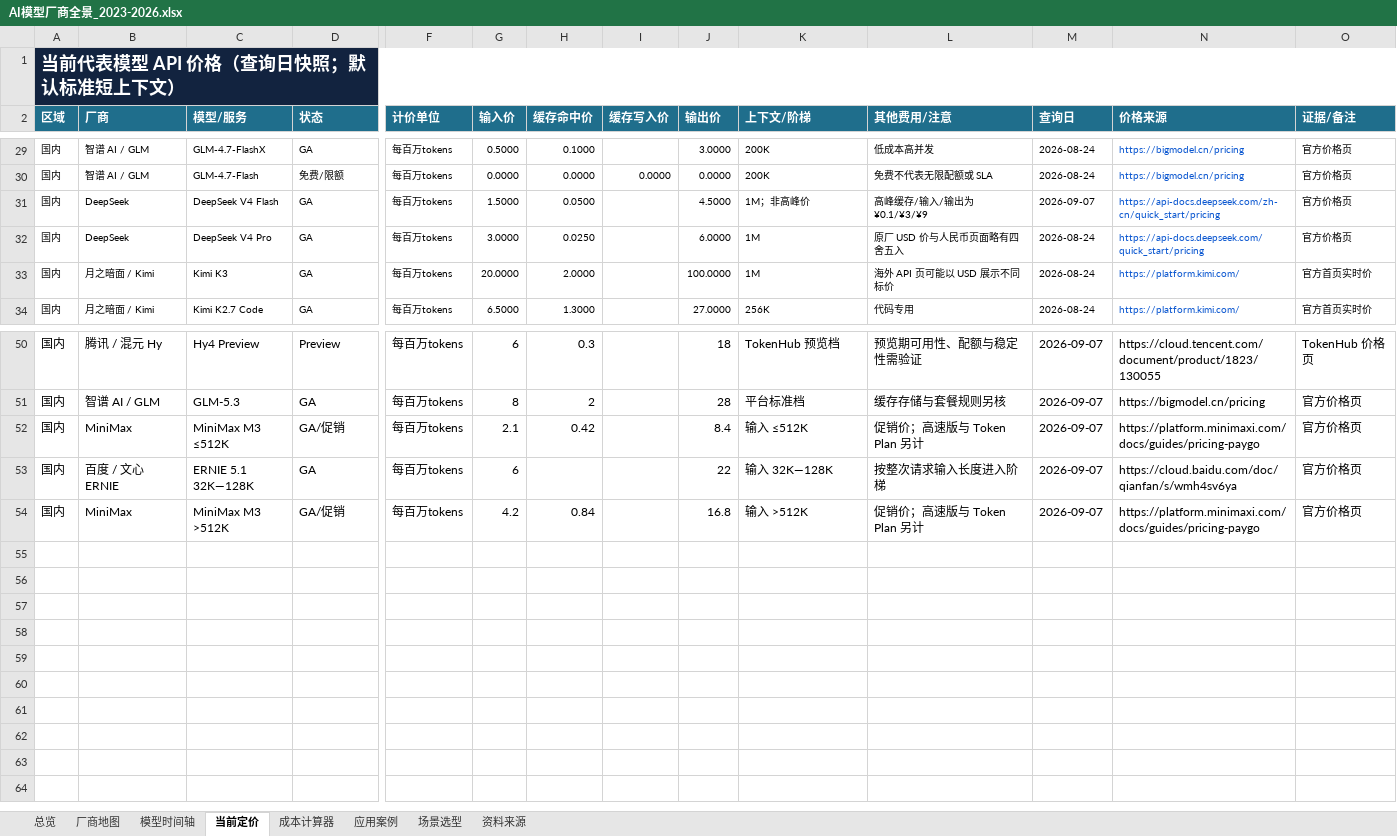
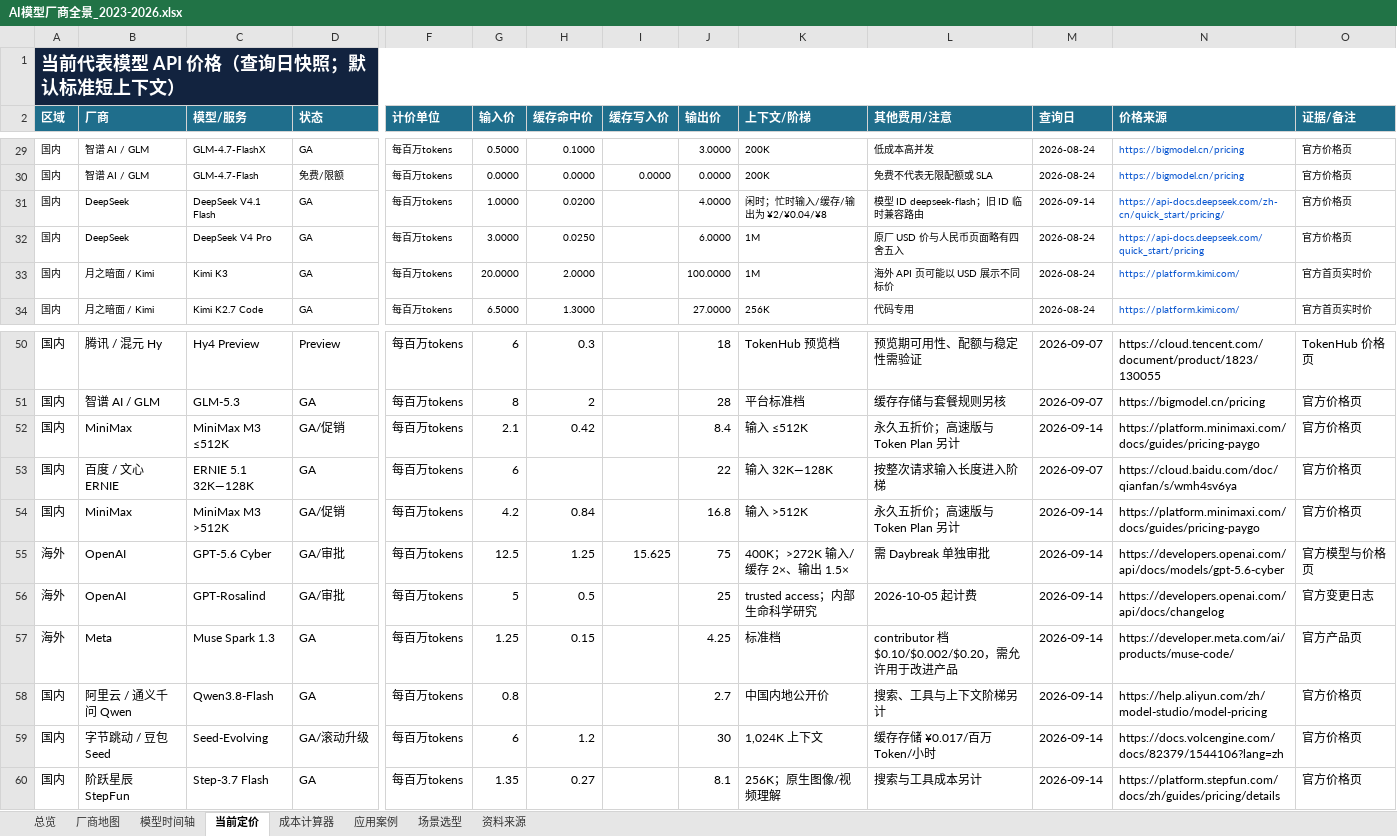
Before and after one commit to kiki-lgtm-dot/mojiezhi-ai-model-atlas, an Excel workbook: public/AI模型厂商全景_2023-2026.xlsx, sheet 当前定价, drawn as a sheet; only a part is shown, gaps mark what is left out; values as stored, in another font and other column widths than the file's, no borders; table styles not drawn; rows hold the shown columns only; the diff names each change by its address in the sheet, - before the commit and + after, or states it on an @@ line.

Commit message:
data: refresh models and pricing for 2026-09-14

```diff
--- a/public/AI模型厂商全景_2023-2026.xlsx (sheet 当前定价)
+++ b/public/AI模型厂商全景_2023-2026.xlsx (sheet 当前定价)
-C31 (模型/服务): DeepSeek V4 Flash
+C31 (模型/服务): DeepSeek V4.1 Flash
-G31 (输入价): 1.5000
+G31 (输入价): 1.0000
-H31 (缓存命中价): 0.0500
+H31 (缓存命中价): 0.0200
-J31 (输出价): 4.5000
+J31 (输出价): 4.0000
-K31 (上下文/阶梯): 1M；非高峰价
+K31 (上下文/阶梯): 闲时；忙时输入/缓存/输出为 ¥2/¥0.04/¥8
-L31 (其他费用/注意): 高峰缓存/输入/输出为 ¥0.1/¥3/¥9
+L31 (其他费用/注意): 模型 ID deepseek-flash；旧 ID 临时兼容路由
-M31 (查询日): 2026-09-07
+M31 (查询日): 2026-09-14
-N31 (价格来源): https://api-docs.deepseek.com/zh-cn/quick_start/pricing
+N31 (价格来源): https://api-docs.deepseek.com/zh-cn/quick_start/pricing/
-L52 (其他费用/注意): 促销价；高速版与 Token Plan 另计
+L52 (其他费用/注意): 永久五折价；高速版与 Token Plan 另计
-M52 (查询日): 2026-09-07
+M52 (查询日): 2026-09-14
-L54 (其他费用/注意): 促销价；高速版与 Token Plan 另计
+L54 (其他费用/注意): 永久五折价；高速版与 Token Plan 另计
-M54 (查询日): 2026-09-07
+M54 (查询日): 2026-09-14
+row 55: 海外 | OpenAI | GPT-5.6 Cyber | GA/审批 | 每百万tokens | 12.5 | 1.25 | 15.625 | 75 | 400K；>272K 输入/缓存 2×、输出 1.5× | 需 Daybreak 单独审批 | 2026-09-14 | https://developers.openai.com/api/docs/models/gpt-5.6-cyber | 官方模型与价格页
+row 56: 海外 | OpenAI | GPT-Rosalind | GA/审批 | 每百万tokens | 5 | 0.5 |  | 25 | trusted access；内部生命科学研究 | 2026-10-05 起计费 | 2026-09-14 | https://developers.openai.com/api/docs/changelog | 官方变更日志
+row 57: 海外 | Meta | Muse Spark 1.3 | GA | 每百万tokens | 1.25 | 0.15 |  | 4.25 | 标准档 | contributor 档 $0.10/$0.002/$0.20，需允许用于改进产品 | 2026-09-14 | https://developer.meta.com/ai/products/muse-code/ | 官方产品页
+row 58: 国内 | 阿里云 / 通义千问 Qwen | Qwen3.8-Flash | GA | 每百万tokens | 0.8 |  |  | 2.7 | 中国内地公开价 | 搜索、工具与上下文阶梯另计 | 2026-09-14 | https://help.aliyun.com/zh/model-studio/model-pricing | 官方价格页
+row 59: 国内 | 字节跳动 / 豆包 Seed | Seed-Evolving | GA/滚动升级 | 每百万tokens | 6 | 1.2 |  | 30 | 1,024K 上下文 | 缓存存储 ¥0.017/百万 Token/小时 | 2026-09-14 | https://docs.volcengine.com/docs/82379/1544106?lang=zh | 官方价格页
+row 60: 国内 | 阶跃星辰 StepFun | Step-3.7 Flash | GA | 每百万tokens | 1.35 | 0.27 |  | 8.1 | 256K；原生图像/视频理解 | 搜索与工具成本另计 | 2026-09-14 | https://platform.stepfun.com/docs/zh/guides/pricing/details | 官方价格页
```
Also changed, not shown: sheet 资料来源, sheet 成本计算器, sheet 模型时间轴, sheet 厂商地图, sheet 应用案例, sheet 总览, 1 more sheet, 3 other files.
